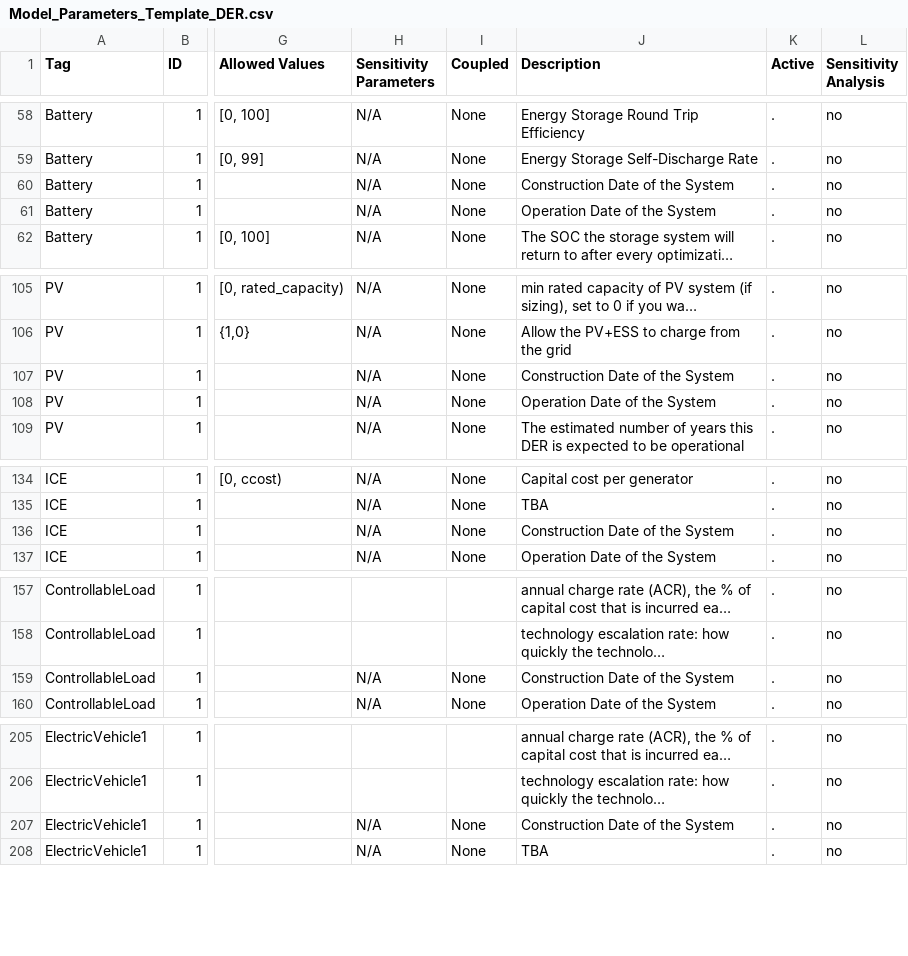
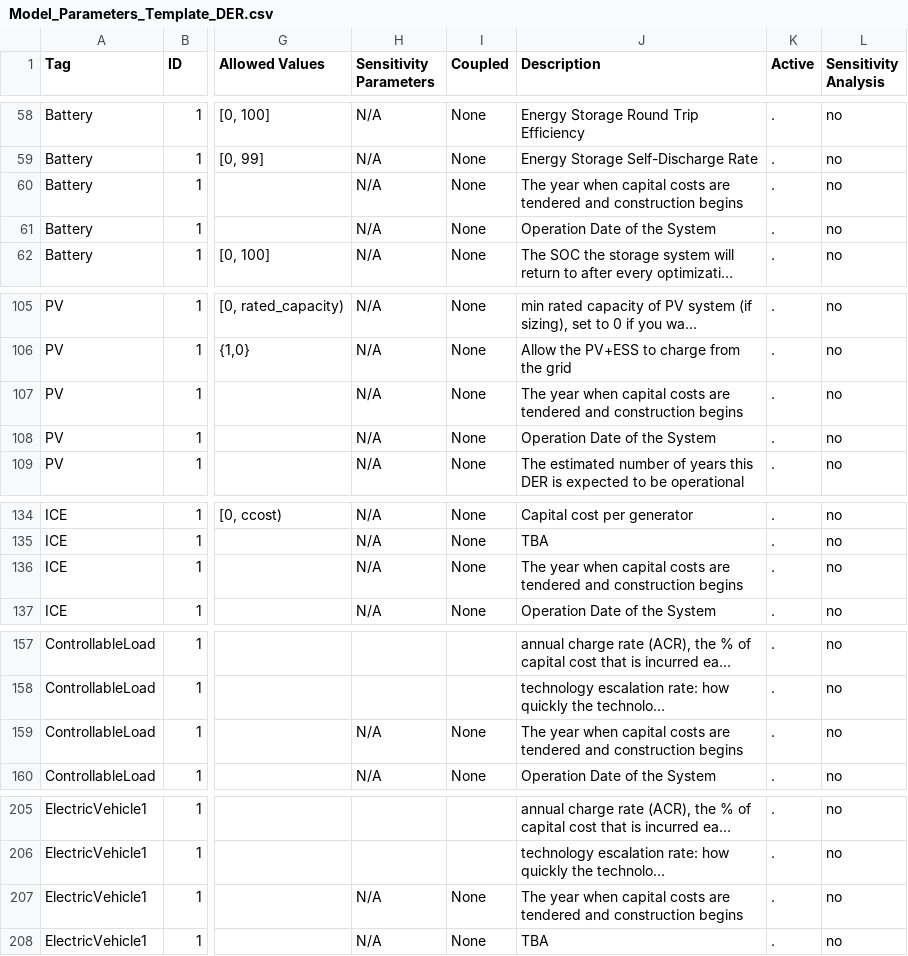
Before and after one commit to irizvanoghlu/Avantus, a CSV file: Model_Parameters_Template_DER.csv, drawn as a sheet; only a part is shown, gaps mark what is left out; long unchanged cells end in …; the diff covers the shown part only; the diff names each change by its address in the sheet, - before the commit and + after, or states it on an @@ line.

Commit message:
updating construction_year description

```diff
--- a/Model_Parameters_Template_DER.csv
+++ b/Model_Parameters_Template_DER.csv
-J60 (Description): Construction Date of the System
+J60 (Description): The year when capital costs are tendered and construction begins
-J107 (Description): Construction Date of the System
+J107 (Description): The year when capital costs are tendered and construction begins
-J136 (Description): Construction Date of the System
+J136 (Description): The year when capital costs are tendered and construction begins
-J159 (Description): Construction Date of the System
+J159 (Description): The year when capital costs are tendered and construction begins
-J207 (Description): Construction Date of the System
+J207 (Description): The year when capital costs are tendered and construction begins
```
Also changed, not shown: 2 edited cells elsewhere in this file.
